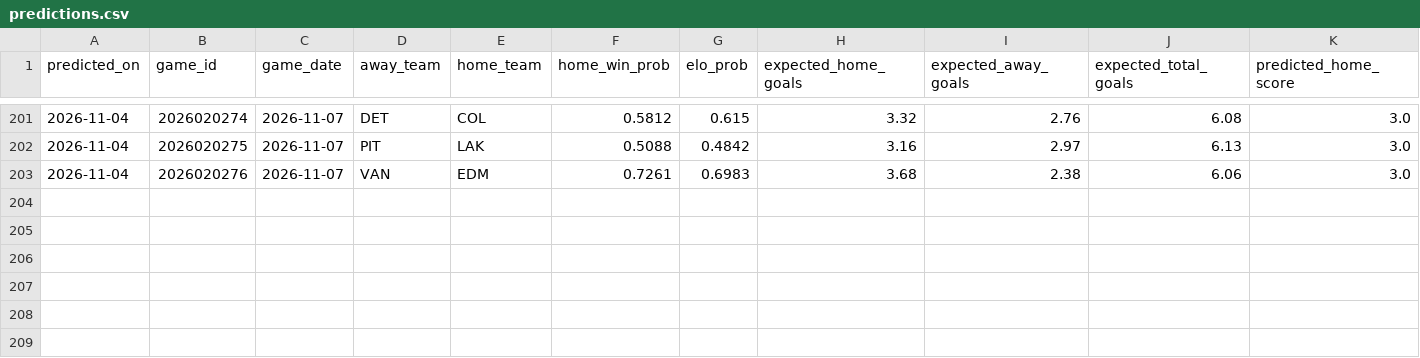
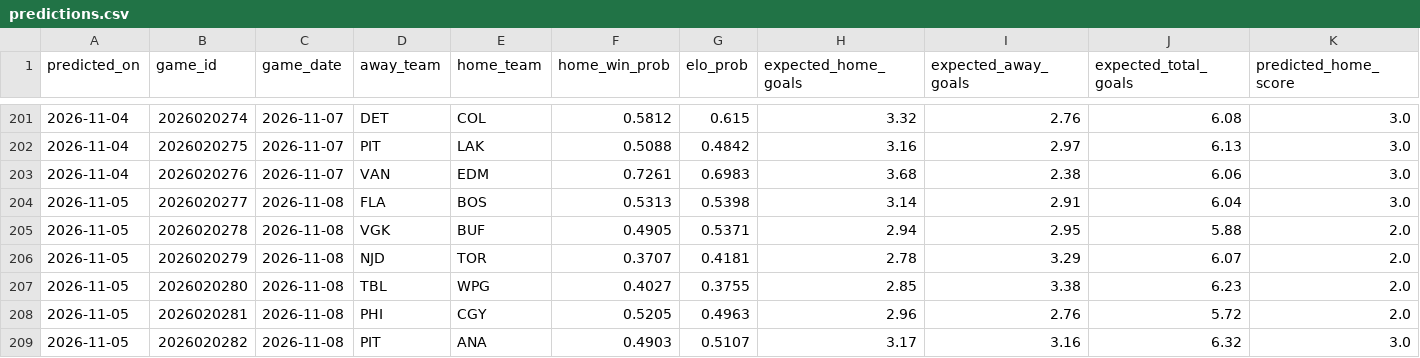
Before and after one commit to 31pbeyersdorf-max/nhl-win-predictor, a CSV file: dashboard_data/predictions.csv, drawn as a sheet; only a part is shown, gaps mark what is left out; rows hold the shown columns only; the diff names each change by its address in the sheet, - before the commit and + after, or states it on an @@ line.

```diff
--- a/dashboard_data/predictions.csv
+++ b/dashboard_data/predictions.csv
+row 204: 2026-11-05 | 2026020277 | 2026-11-08 | FLA | BOS | 0.5313 | 0.5398 | 3.14 | 2.91 | 6.04 | 3.0
+row 205: 2026-11-05 | 2026020278 | 2026-11-08 | VGK | BUF | 0.4905 | 0.5371 | 2.94 | 2.95 | 5.88 | 2.0
+row 206: 2026-11-05 | 2026020279 | 2026-11-08 | NJD | TOR | 0.3707 | 0.4181 | 2.78 | 3.29 | 6.07 | 2.0
+row 207: 2026-11-05 | 2026020280 | 2026-11-08 | TBL | WPG | 0.4027 | 0.3755 | 2.85 | 3.38 | 6.23 | 2.0
+row 208: 2026-11-05 | 2026020281 | 2026-11-08 | PHI | CGY | 0.5205 | 0.4963 | 2.96 | 2.76 | 5.72 | 2.0
+row 209: 2026-11-05 | 2026020282 | 2026-11-08 | PIT | ANA | 0.4903 | 0.5107 | 3.17 | 3.16 | 6.32 | 3.0
```
Also changed, not shown: dashboard_data/verified_live_results.csv, 4 other files.
